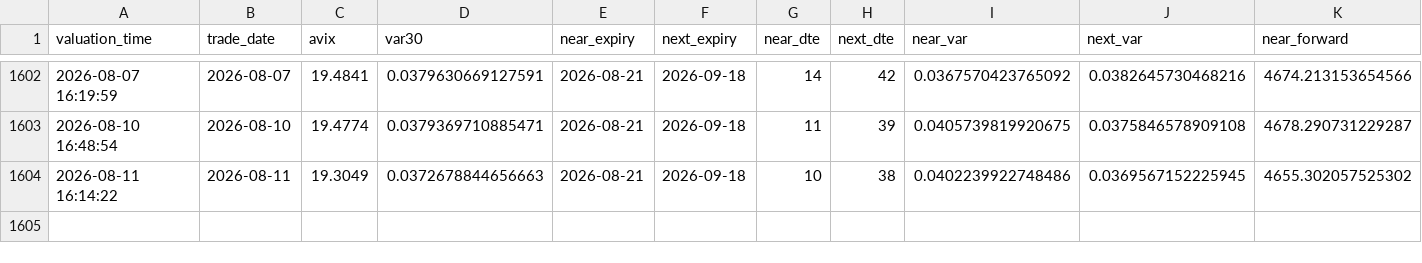
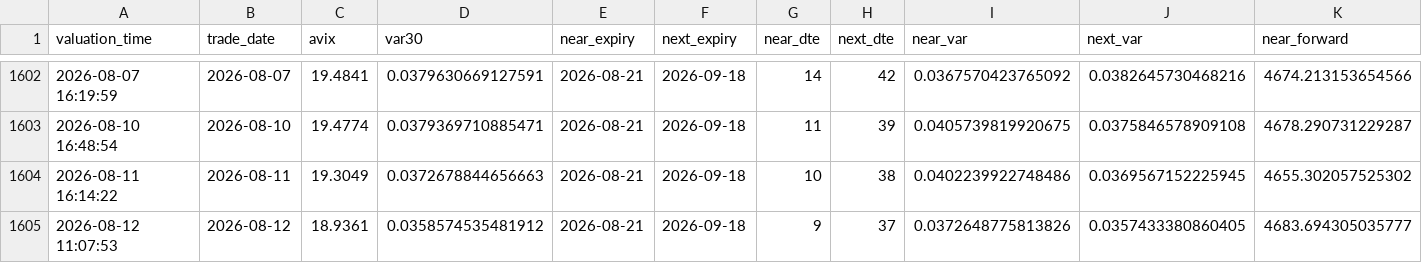
Before and after one commit to AmineSeRaFimmm/a-share-five-layer-pwa, a CSV file: data/avix/avix_history.csv, drawn as a sheet; only a part is shown, gaps mark what is left out; rows hold the shown columns only; the diff names each change by its address in the sheet, - before the commit and + after, or states it on an @@ line.

```diff
--- a/data/avix/avix_history.csv
+++ b/data/avix/avix_history.csv
+row 1605: 2026-08-12 11:07:53 | 2026-08-12 | 18.9361 | 0.0358574535481912 | 2026-08-21 | 2026-09-18 | 9 | 37 | 0.0372648775813826 | 0.0357433380860405 | 4683.694305035777
```
Also changed, not shown: data/avix_300_close_mid.csv, 2 other files.
